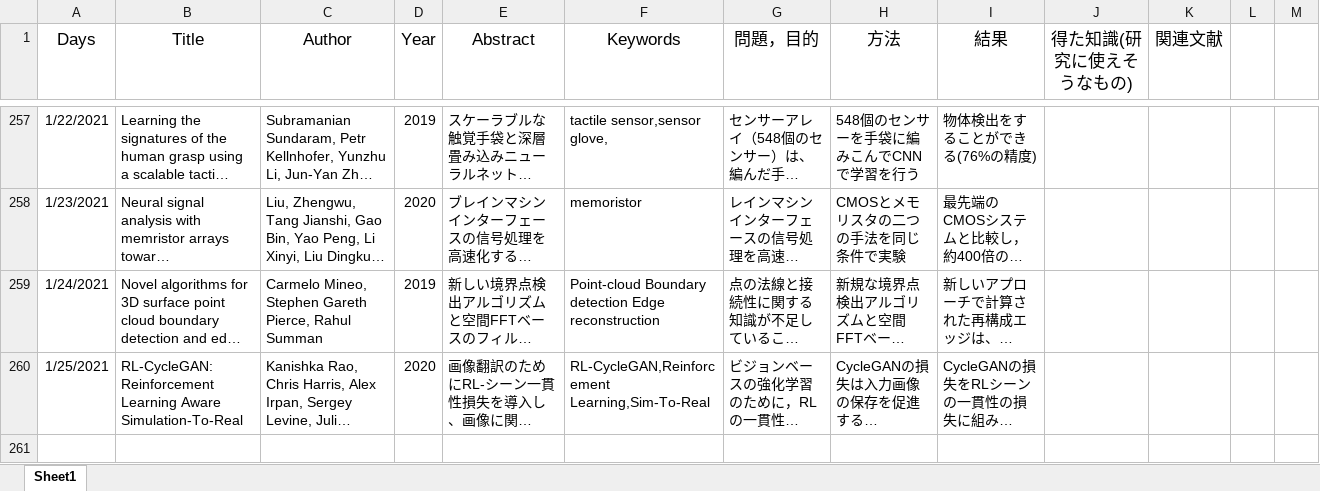
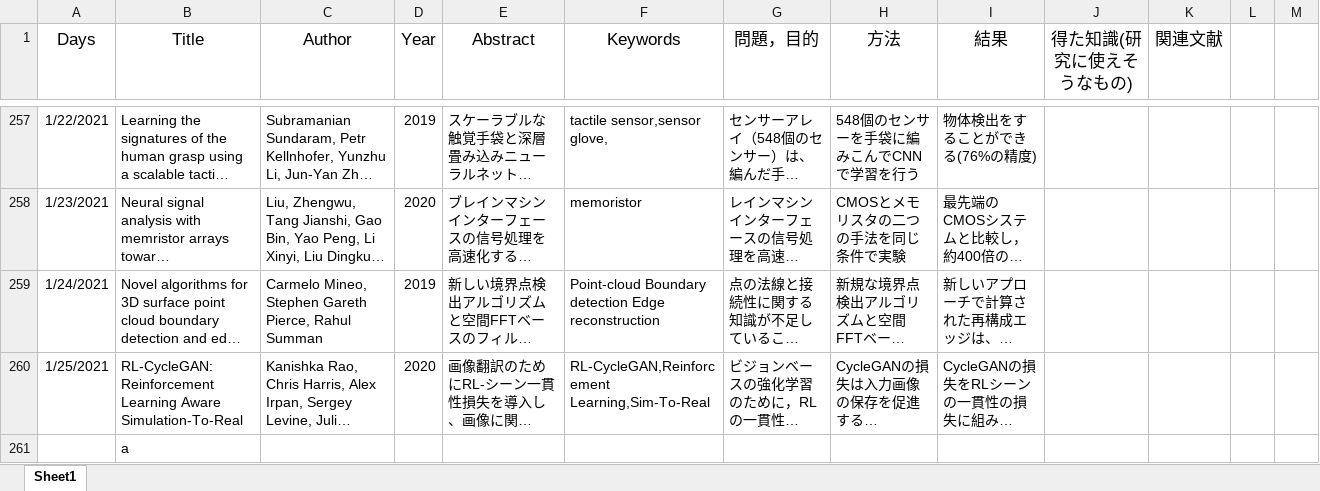
Before and after one commit to kakeru58/one-paper-a-day, an Excel workbook: 1paper a day table.xlsx, sheet Sheet1, drawn as a sheet; only a part is shown, gaps mark what is left out; long unchanged cells end in …; values as stored, in another font and other column widths than the file's, no borders; the diff names each change by its address in the sheet, - before the commit and + after, or states it on an @@ line.

Commit message:
2021/1/25

```diff
--- a/1paper a day table.xlsx (sheet Sheet1)
+++ b/1paper a day table.xlsx (sheet Sheet1)
+row 261:  | a
```
